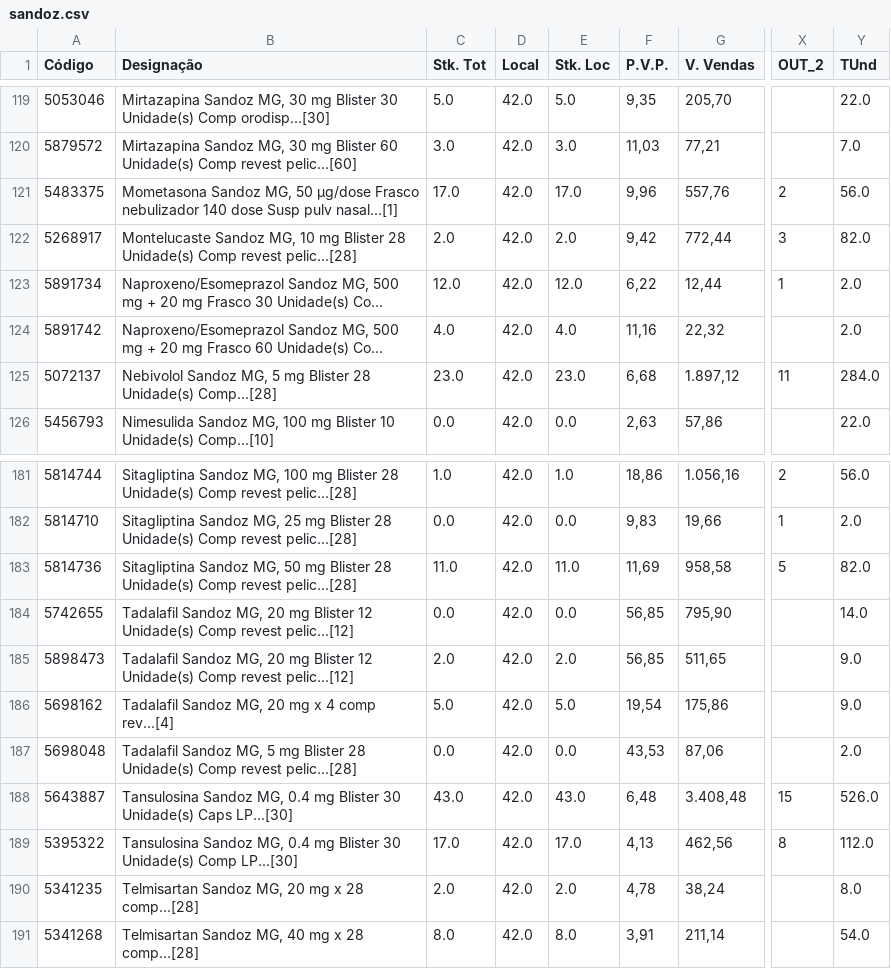
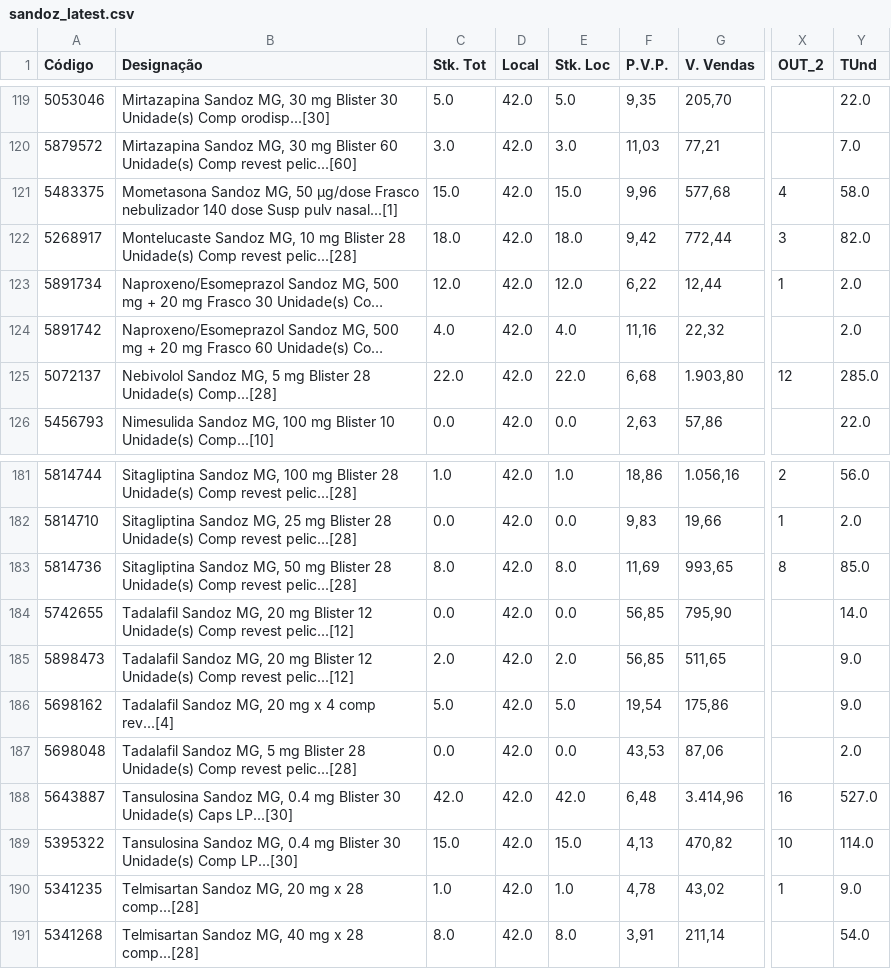
Before and after one commit to nunogilsilva/pharma_project, a CSV file: files/labs_stock/sandoz_latest.csv (was files/labs_stock/sandoz.csv), drawn as a sheet; only a part is shown, gaps mark what is left out; long unchanged cells end in …; the diff covers the shown part only; the diff names each change by its address in the sheet, - before the commit and + after, or states it on an @@ line.

```diff
--- a/files/labs_stock/sandoz.csv
+++ b/files/labs_stock/sandoz_latest.csv
-C121 (Stk. Tot): 17.0
+C121 (Stk. Tot): 15.0
-E121 (Stk. Loc): 17.0
+E121 (Stk. Loc): 15.0
-G121 (V. Vendas): 557,76
+G121 (V. Vendas): 577,68
-X121 (OUT_2): 2
+X121 (OUT_2): 4
-Y121 (TUnd): 56.0
+Y121 (TUnd): 58.0
-C122 (Stk. Tot): 2.0
+C122 (Stk. Tot): 18.0
-E122 (Stk. Loc): 2.0
+E122 (Stk. Loc): 18.0
-C125 (Stk. Tot): 23.0
+C125 (Stk. Tot): 22.0
-E125 (Stk. Loc): 23.0
+E125 (Stk. Loc): 22.0
-G125 (V. Vendas): 1.897,12
+G125 (V. Vendas): 1.903,80
-X125 (OUT_2): 11
+X125 (OUT_2): 12
-Y125 (TUnd): 284.0
+Y125 (TUnd): 285.0
-C183 (Stk. Tot): 11.0
+C183 (Stk. Tot): 8.0
-E183 (Stk. Loc): 11.0
+E183 (Stk. Loc): 8.0
-G183 (V. Vendas): 958,58
+G183 (V. Vendas): 993,65
-X183 (OUT_2): 5
+X183 (OUT_2): 8
-Y183 (TUnd): 82.0
+Y183 (TUnd): 85.0
-C188 (Stk. Tot): 43.0
+C188 (Stk. Tot): 42.0
-E188 (Stk. Loc): 43.0
+E188 (Stk. Loc): 42.0
-G188 (V. Vendas): 3.408,48
+G188 (V. Vendas): 3.414,96
-X188 (OUT_2): 15
+X188 (OUT_2): 16
-Y188 (TUnd): 526.0
+Y188 (TUnd): 527.0
-C189 (Stk. Tot): 17.0
+C189 (Stk. Tot): 15.0
-E189 (Stk. Loc): 17.0
+E189 (Stk. Loc): 15.0
-G189 (V. Vendas): 462,56
+G189 (V. Vendas): 470,82
-X189 (OUT_2): 8
+X189 (OUT_2): 10
-Y189 (TUnd): 112.0
+Y189 (TUnd): 114.0
-C190 (Stk. Tot): 2.0
+C190 (Stk. Tot): 1.0
-E190 (Stk. Loc): 2.0
+E190 (Stk. Loc): 1.0
-G190 (V. Vendas): 38,24
+G190 (V. Vendas): 43,02
-X190 (OUT_2): (empty)
+X190 (OUT_2): 1
-Y190 (TUnd): 8.0
+Y190 (TUnd): 9.0
```
Also changed, not shown: 160 edited cells elsewhere in this file, 35 other files.
